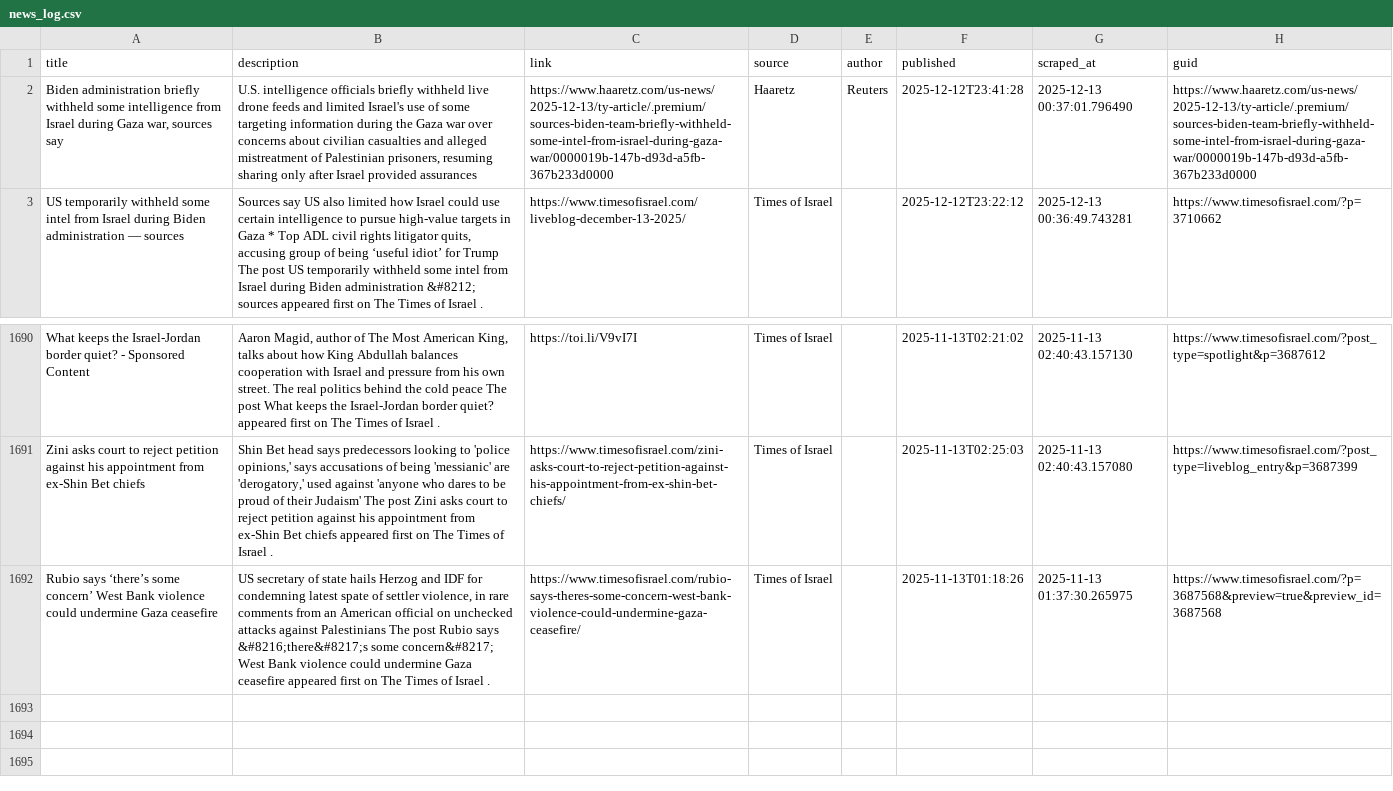
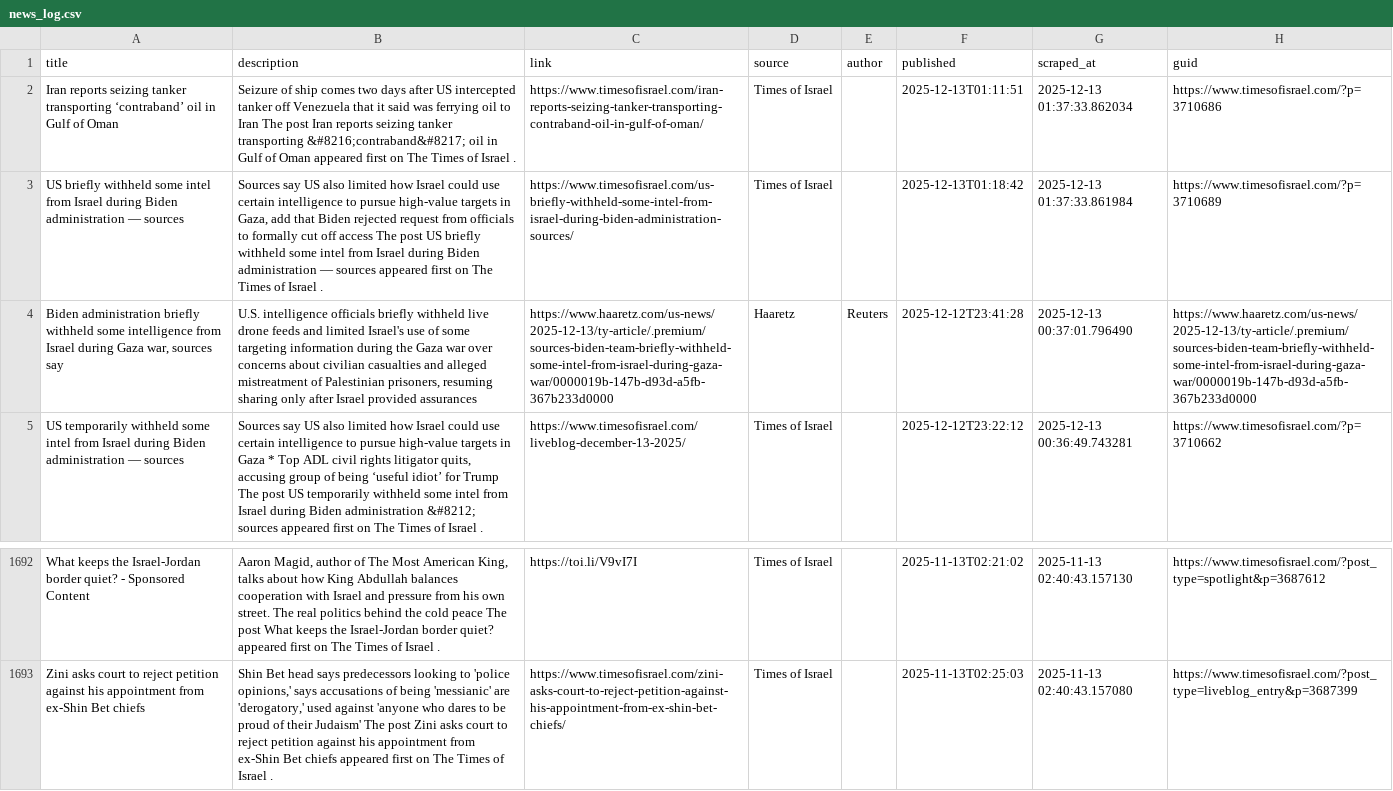
Before and after one commit to jballhalla/jewish-studies-feed, a CSV file: data/memory/news_log.csv, drawn as a sheet; only a part is shown, gaps mark what is left out; removed rows and columns are numbered as before the commit, all else as after; the diff names each change by its address in the sheet, - before the commit and + after, or states it on an @@ line.

```diff
--- a/data/memory/news_log.csv
+++ b/data/memory/news_log.csv
+row 2: Iran reports seizing tanker transporting ‘contraband’ oil in Gulf of Oman | Seizure of ship comes two days after US intercepted tanker off Venezuela that it said was ferrying oil to Iran The post Iran reports seizing tanker transporting &#8216;contraband&#8217; oil in Gulf of Oman appeared first on The Times of Israel . | https://www.timesofisrael.com/iran-reports-seizing-tanker-transporting-contraband-oil-in-gulf-of-oman/ | Times of Israel |  | 2025-12-13T01:11:51 | 2025-12-13 01:37:33.862034 | https://www.timesofisrael.com/?p=3710686
+row 3: US briefly withheld some intel from Israel during Biden administration — sources | Sources say US also limited how Israel could use certain intelligence to pursue high-value targets in Gaza, add that Biden rejected request from officials to formally cut off access The post US briefly withheld some intel from Israel during Biden administration — sources appeared first on The Times of Israel . | https://www.timesofisrael.com/us-briefly-withheld-some-intel-from-israel-during-biden-administration-sources/ | Times of Israel |  | 2025-12-13T01:18:42 | 2025-12-13 01:37:33.861984 | https://www.timesofisrael.com/?p=3710689
-row 1692: Rubio says ‘there’s some concern’ West Bank violence could undermine Gaza ceasefire | US secretary of state hails Herzog and IDF for condemning latest spate of settler violence, in rare comments from an American official on unchecked attacks against Palestinians The post Rubio says &#8216;there&#8217;s some concern&#8217; West Bank violence could undermine Gaza ceasefire appeared first on The Times of Israel . | https://www.timesofisrael.com/rubio-says-theres-some-concern-west-bank-violence-could-undermine-gaza-ceasefire/ | Times of Israel |  | 2025-11-13T01:18:26 | 2025-11-13 01:37:30.265975 | https://www.timesofisrael.com/?p=3687568&preview=true&preview_id=3687568
```
